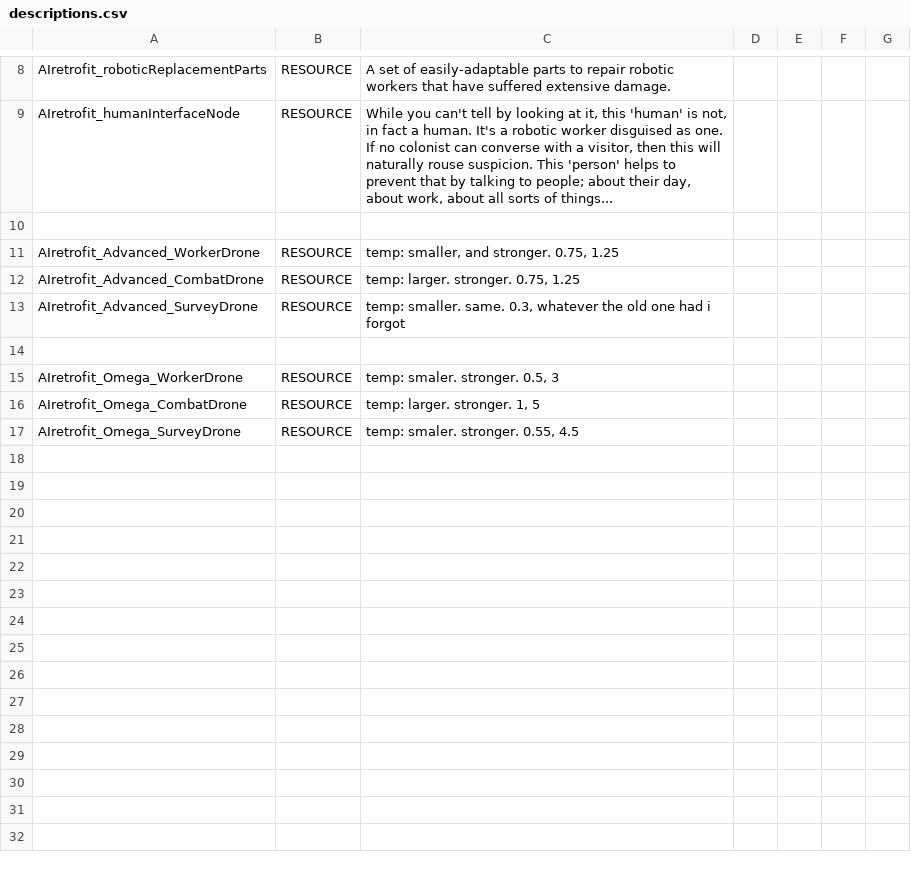
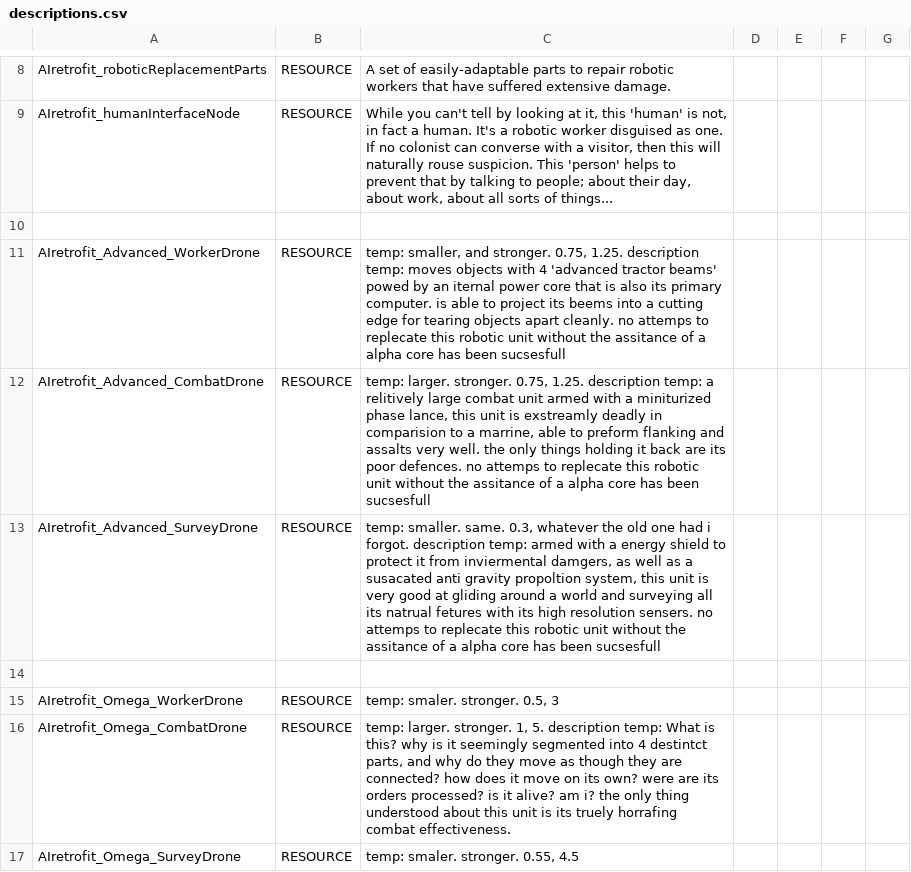
Before and after one commit to Alaricdragon/AIRetrofits, a CSV file: data/strings/descriptions.csv, drawn as a sheet; only a part is shown, gaps mark what is left out.

```diff
--- a/data/strings/descriptions.csv
+++ b/data/strings/descriptions.csv
@@ -10,8 +10,8 @@ AIretrofit_humanInterfaceNode,RESOURCE,"While you can't tell by looking at it, t
 ,,,,,,
-AIretrofit_Advanced_WorkerDrone,RESOURCE,"temp: smaller, and stronger. 0.75, 1.25",,,,
-AIretrofit_Advanced_CombatDrone,RESOURCE,"temp: larger. stronger. 0.75, 1.25",,,,
-AIretrofit_Advanced_SurveyDrone,RESOURCE,"temp: smaller. same. 0.3, whatever the old one had i forgot",,,,
+AIretrofit_Advanced_WorkerDrone,RESOURCE,"temp: smaller, and stronger. 0.75, 1.25. description temp: moves objects with 4 'advanced tractor beams' powed by an iternal power core that is also its primary computer. is able to project its beems into a cutting edge for tearing objects apart cleanly. no attemps to replecate this robotic unit without the assitance of a alpha core has been sucsesfull",,,,
+AIretrofit_Advanced_CombatDrone,RESOURCE,"temp: larger. stronger. 0.75, 1.25. description temp: a relitively large combat unit armed with a miniturized phase lance, this unit is exstreamly deadly in comparision to a marrine, able to preform flanking and assalts very well. the only things holding it back are its poor defences.  no attemps to replecate this robotic unit without the assitance of a alpha core has been sucsesfull",,,,
+AIretrofit_Advanced_SurveyDrone,RESOURCE,"temp: smaller. same. 0.3, whatever the old one had i forgot. description temp: armed with a energy shield to protect it from inviermental damgers, as well as a susacated anti gravity propoltion system, this unit is very good at gliding around a world and surveying all its natrual fetures with its high resolution sensers.  no attemps to replecate this robotic unit without the assitance of a alpha core has been sucsesfull",,,,
 ,,,,,,
 AIretrofit_Omega_WorkerDrone,RESOURCE,"temp: smaler. stronger. 0.5, 3",,,,
-AIretrofit_Omega_CombatDrone,RESOURCE,"temp: larger. stronger. 1, 5",,,,
+AIretrofit_Omega_CombatDrone,RESOURCE,"temp: larger. stronger. 1, 5. description temp: What is this? why is it seemingly segmented into 4 destintct parts, and why do they move as though they are connected? how does it move on its own? were are its orders processed? is it alive? am i? the only thing understood about this unit is its truely horrafing combat effectiveness.",,,,
 AIretrofit_Omega_SurveyDrone,RESOURCE,"temp: smaler. stronger. 0.55, 4.5",,,,
```
Also changed, not shown: 7 other files.
